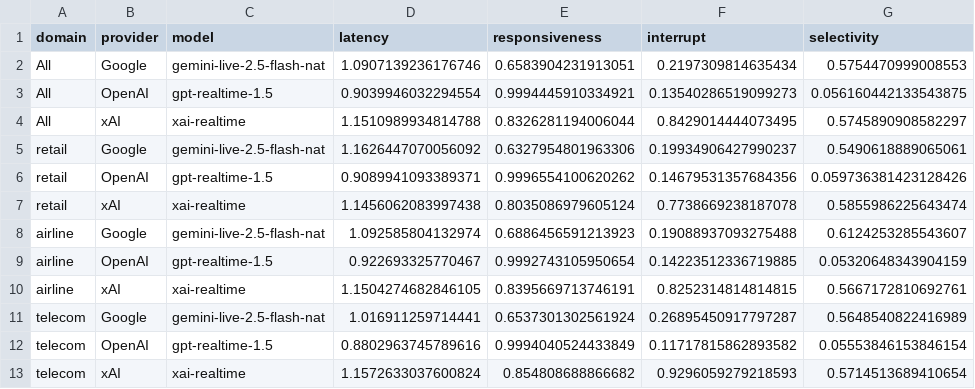
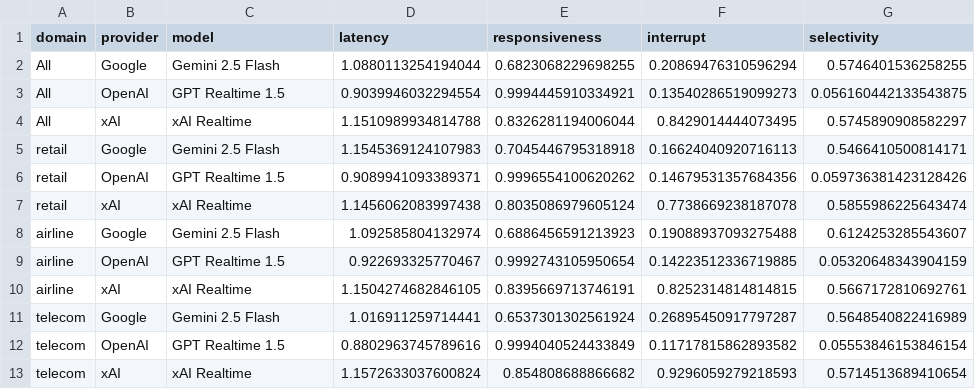
Before and after one commit to vgangal101/tau2-bench, a CSV file: papers/tau-voice/results/voice_quality_aggregated_table.csv, drawn as a sheet.

```diff
--- a/papers/tau-voice/results/voice_quality_aggregated_table.csv
+++ b/papers/tau-voice/results/voice_quality_aggregated_table.csv
@@ -1,13 +1,13 @@
 domain,provider,model,latency,responsiveness,interrupt,selectivity
-All,Google,gemini-live-2.5-flash-nat,1.0907139236176746,0.6583904231913051,0.2197309814635434,0.5754470999008553
-All,OpenAI,gpt-realtime-1.5,0.9039946032294554,0.9994445910334921,0.13540286519099273,0.056160442133543875
-All,xAI,xai-realtime,1.1510989934814788,0.8326281194006044,0.8429014444073495,0.5745890908582297
-retail,Google,gemini-live-2.5-flash-nat,1.1626447070056092,0.6327954801963306,0.19934906427990237,0.5490618889065061
-retail,OpenAI,gpt-realtime-1.5,0.9089941093389371,0.9996554100620262,0.14679531357684356,0.059736381423128426
-retail,xAI,xai-realtime,1.1456062083997438,0.8035086979605124,0.7738669238187078,0.5855986225643474
-airline,Google,gemini-live-2.5-flash-nat,1.092585804132974,0.6886456591213923,0.19088937093275488,0.6124253285543607
-airline,OpenAI,gpt-realtime-1.5,0.922693325770467,0.9992743105950654,0.14223512336719885,0.05320648343904159
-airline,xAI,xai-realtime,1.1504274682846105,0.8395669713746191,0.8252314814814815,0.5667172810692761
-telecom,Google,gemini-live-2.5-flash-nat,1.016911259714441,0.6537301302561924,0.26895450917797287,0.5648540822416989
-telecom,OpenAI,gpt-realtime-1.5,0.8802963745789616,0.9994040524433849,0.11717815862893582,0.05553846153846154
-telecom,xAI,xai-realtime,1.1572633037600824,0.854808688866682,0.9296059279218593,0.5714513689410654
+All,Google,Gemini 2.5 Flash,1.0880113254194044,0.6823068229698255,0.20869476310596294,0.5746401536258255
+All,OpenAI,GPT Realtime 1.5,0.9039946032294554,0.9994445910334921,0.13540286519099273,0.056160442133543875
+All,xAI,xAI Realtime,1.1510989934814788,0.8326281194006044,0.8429014444073495,0.5745890908582297
+retail,Google,Gemini 2.5 Flash,1.1545369124107983,0.7045446795318918,0.16624040920716113,0.5466410500814171
+retail,OpenAI,GPT Realtime 1.5,0.9089941093389371,0.9996554100620262,0.14679531357684356,0.059736381423128426
+retail,xAI,xAI Realtime,1.1456062083997438,0.8035086979605124,0.7738669238187078,0.5855986225643474
+airline,Google,Gemini 2.5 Flash,1.092585804132974,0.6886456591213923,0.19088937093275488,0.6124253285543607
+airline,OpenAI,GPT Realtime 1.5,0.922693325770467,0.9992743105950654,0.14223512336719885,0.05320648343904159
+airline,xAI,xAI Realtime,1.1504274682846105,0.8395669713746191,0.8252314814814815,0.5667172810692761
+telecom,Google,Gemini 2.5 Flash,1.016911259714441,0.6537301302561924,0.26895450917797287,0.5648540822416989
+telecom,OpenAI,GPT Realtime 1.5,0.8802963745789616,0.9994040524433849,0.11717815862893582,0.05553846153846154
+telecom,xAI,xAI Realtime,1.1572633037600824,0.854808688866682,0.9296059279218593,0.5714513689410654
```
Also changed, not shown: papers/tau-voice/results/ablation_table.csv, papers/tau-voice/results/ablation_table_single.csv, 33 other files.
